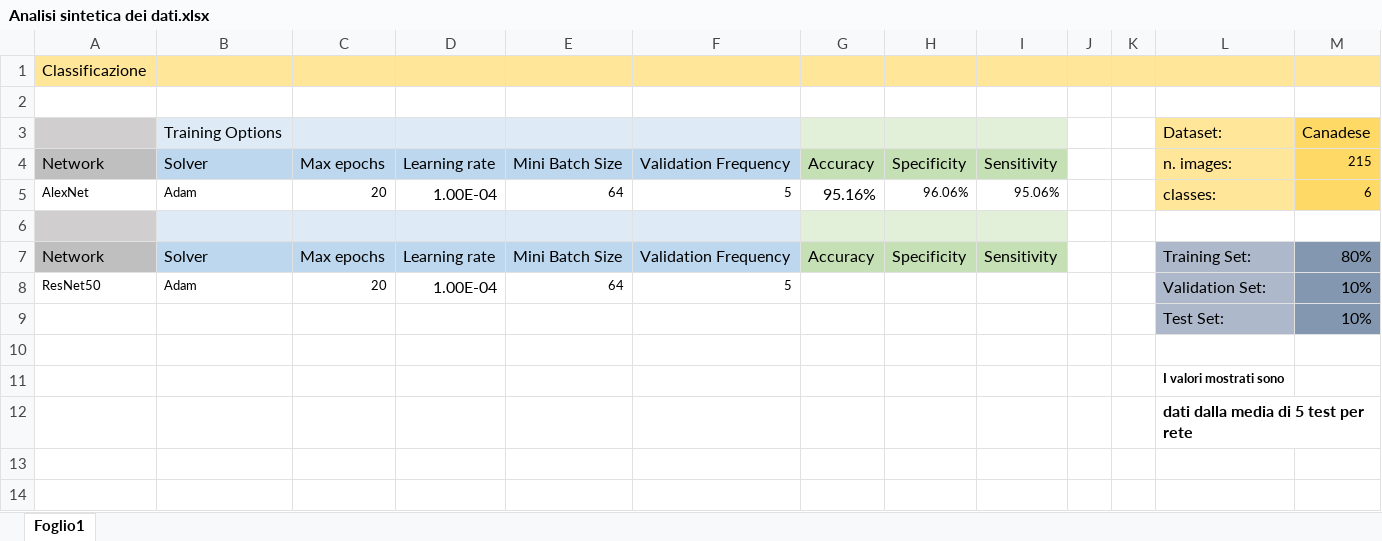
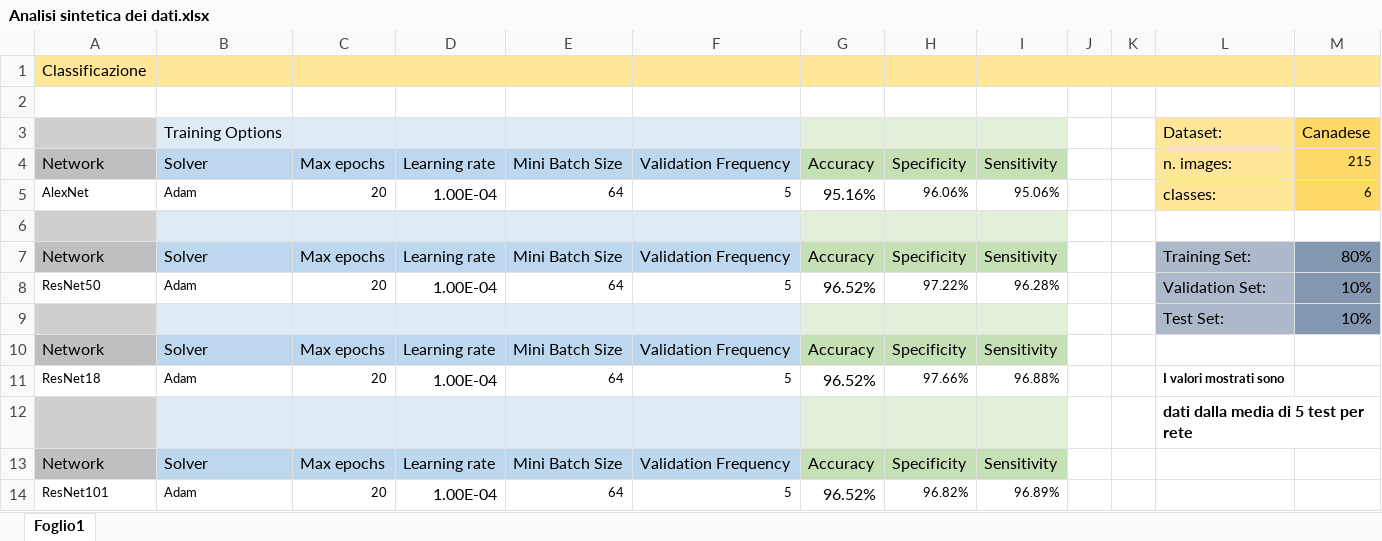
Before and after one commit to MauroLoddo/SeedClasification, an Excel workbook: Analisi sintetica dei dati.xlsx, sheet Foglio1, drawn as a sheet; values as stored, in another font and other column widths than the file's, no borders; removed rows and columns are numbered as before the commit, all else as after; the diff names each change by its address in the sheet, - before the commit and + after, or states it on an @@ line.

Commit message:
Finite analisi con resnet

```diff
--- a/Analisi sintetica dei dati.xlsx (sheet Foglio1)
+++ b/Analisi sintetica dei dati.xlsx (sheet Foglio1)
-G8: (empty)
+G8: 96.52%
-H8: (empty)
+H8: 97.22%
-I8: (empty)
+I8: 96.28%
-A9 fill: none
+A9 fill: #D0CECE
-B9:F9 fill: none
+B9:F9 fill: #DEEBF7
-G9:I9 fill: none
+G9:I9 fill: #E2F0D9
-row 10: (empty)
+row 10: Network | Solver | Max epochs | Learning rate | Mini Batch Size | Validation Frequency | Accuracy | Specificity | Sensitivity
-A10 fill: none
+A10 fill: #BFBFBF
-B10:F10 fill: none
+B10:F10 fill: #BDD7EE
-G10:I10 fill: none
+G10:I10 fill: #C5E0B4
-row 11:  |  |  |  |  |  |  |  |  |  |  | I valori mostrati sono
+row 11: ResNet18 | Adam | 20 | 1.00E-04 | 64 | 5 | 96.52% | 97.66% | 96.88% |  |  | I valori mostrati sono
-A12 fill: none
+A12 fill: #D0CECE
-B12:F12 fill: none
+B12:F12 fill: #DEEBF7
-G12:I12 fill: none
+G12:I12 fill: #E2F0D9
+row 13: Network | Solver | Max epochs | Learning rate | Mini Batch Size | Validation Frequency | Accuracy | Specificity | Sensitivity
+row 14: ResNet101 | Adam | 20 | 1.00E-04 | 64 | 5 | 96.52% | 96.82% | 96.89%
```
Also changed, not shown: 3 other files.
